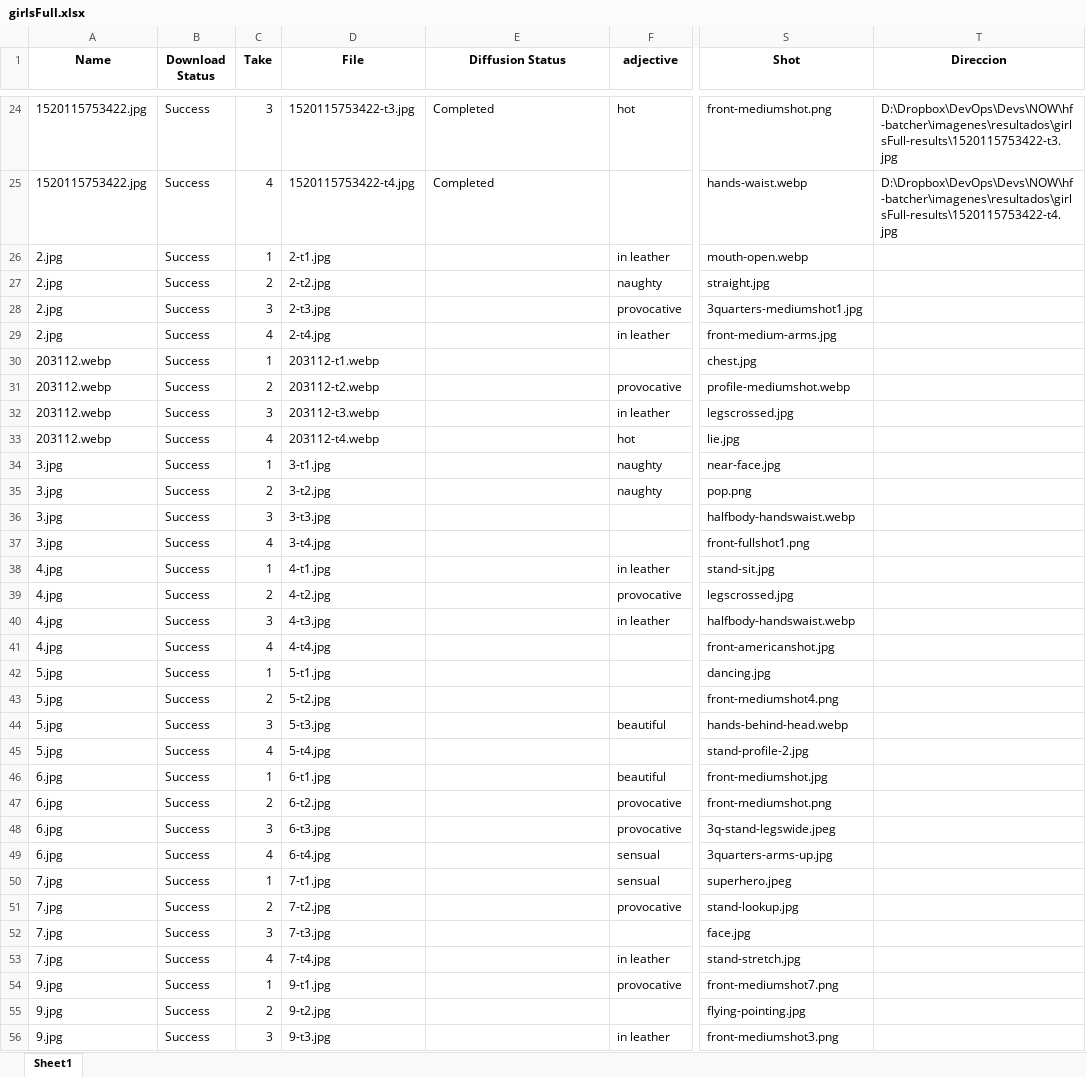
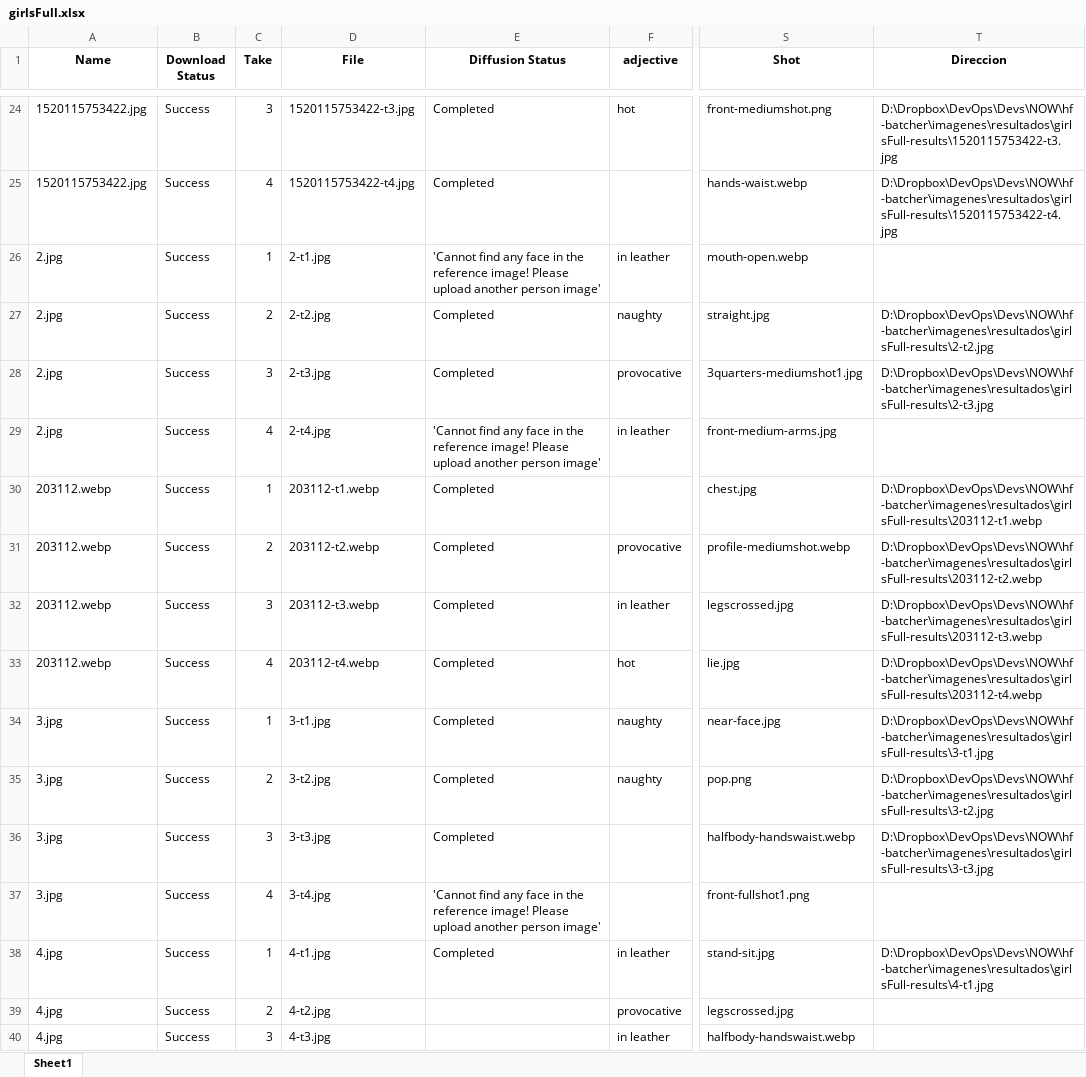
Before and after one commit to Moibe/splashmix-batcher, an Excel workbook: girlsFull.xlsx, sheet Sheet1, drawn as a sheet; only a part is shown, gaps mark what is left out; the shorter side is filled out with more unchanged rows; values as stored, in another font and other column widths than the file's, no borders; the diff names each change by its address in the sheet, - before the commit and + after, or states it on an @@ line.

```diff
--- a/girlsFull.xlsx (sheet Sheet1)
+++ b/girlsFull.xlsx (sheet Sheet1)
-E26 (Diffusion Status): (empty)
+E26 (Diffusion Status): 'Cannot find any face in the reference image! Please upload another person image'
-E27:E28 (Diffusion Status): (empty)
+E27:E28 (Diffusion Status): Completed
-T27 (Direccion): (empty)
+T27 (Direccion): D:\Dropbox\DevOps\Devs\NOW\hf-batcher\imagenes\resultados\girlsFull-results\2-t2.jpg
-T28 (Direccion): (empty)
+T28 (Direccion): D:\Dropbox\DevOps\Devs\NOW\hf-batcher\imagenes\resultados\girlsFull-results\2-t3.jpg
-E29 (Diffusion Status): (empty)
+E29 (Diffusion Status): 'Cannot find any face in the reference image! Please upload another person image'
-E30:E36 (Diffusion Status): (empty)
+E30:E36 (Diffusion Status): Completed
-T30 (Direccion): (empty)
+T30 (Direccion): D:\Dropbox\DevOps\Devs\NOW\hf-batcher\imagenes\resultados\girlsFull-results\203112-t1.webp
-T31 (Direccion): (empty)
+T31 (Direccion): D:\Dropbox\DevOps\Devs\NOW\hf-batcher\imagenes\resultados\girlsFull-results\203112-t2.webp
-T32 (Direccion): (empty)
+T32 (Direccion): D:\Dropbox\DevOps\Devs\NOW\hf-batcher\imagenes\resultados\girlsFull-results\203112-t3.webp
-T33 (Direccion): (empty)
+T33 (Direccion): D:\Dropbox\DevOps\Devs\NOW\hf-batcher\imagenes\resultados\girlsFull-results\203112-t4.webp
-T34 (Direccion): (empty)
+T34 (Direccion): D:\Dropbox\DevOps\Devs\NOW\hf-batcher\imagenes\resultados\girlsFull-results\3-t1.jpg
-T35 (Direccion): (empty)
+T35 (Direccion): D:\Dropbox\DevOps\Devs\NOW\hf-batcher\imagenes\resultados\girlsFull-results\3-t2.jpg
-T36 (Direccion): (empty)
+T36 (Direccion): D:\Dropbox\DevOps\Devs\NOW\hf-batcher\imagenes\resultados\girlsFull-results\3-t3.jpg
-E37 (Diffusion Status): (empty)
+E37 (Diffusion Status): 'Cannot find any face in the reference image! Please upload another person image'
-E38 (Diffusion Status): (empty)
+E38 (Diffusion Status): Completed
-T38 (Direccion): (empty)
+T38 (Direccion): D:\Dropbox\DevOps\Devs\NOW\hf-batcher\imagenes\resultados\girlsFull-results\4-t1.jpg
```
Also changed, not shown: 5 other files.
